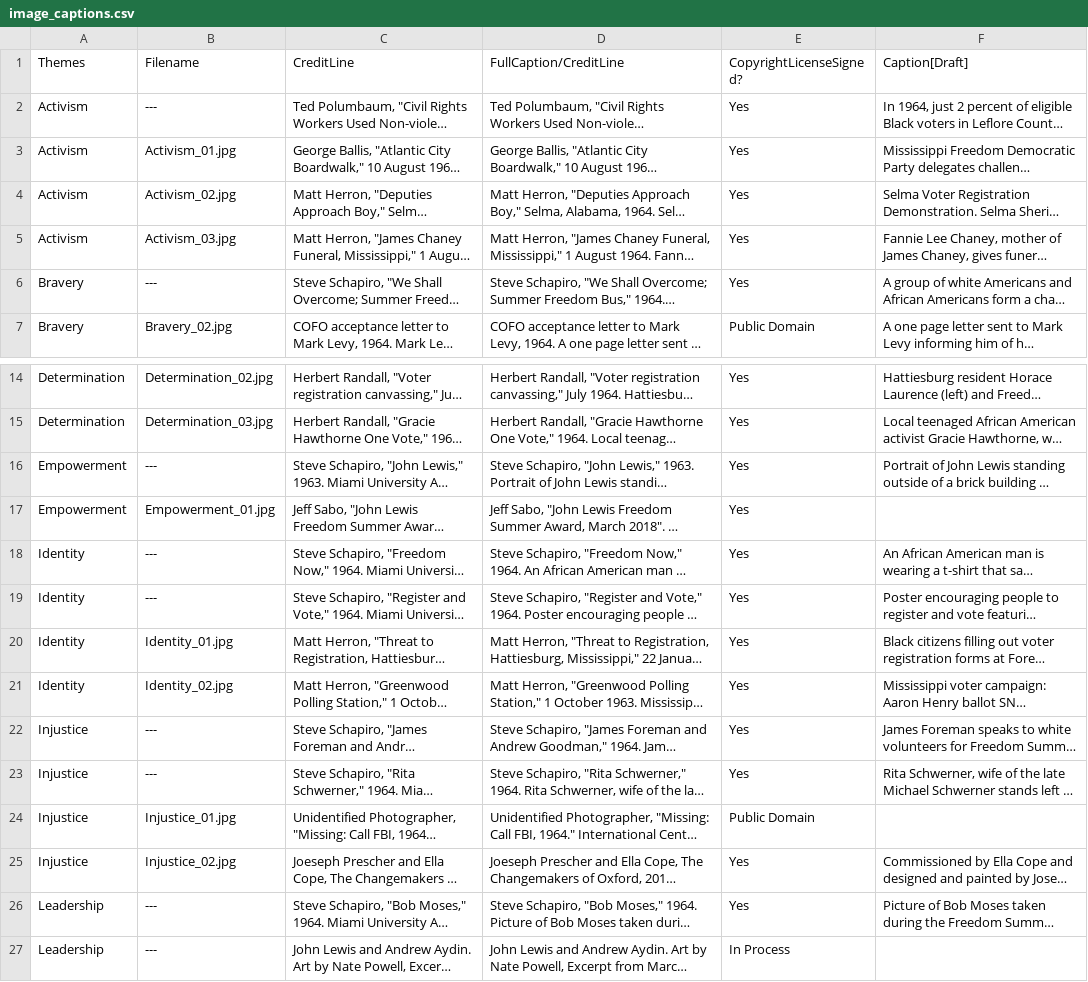
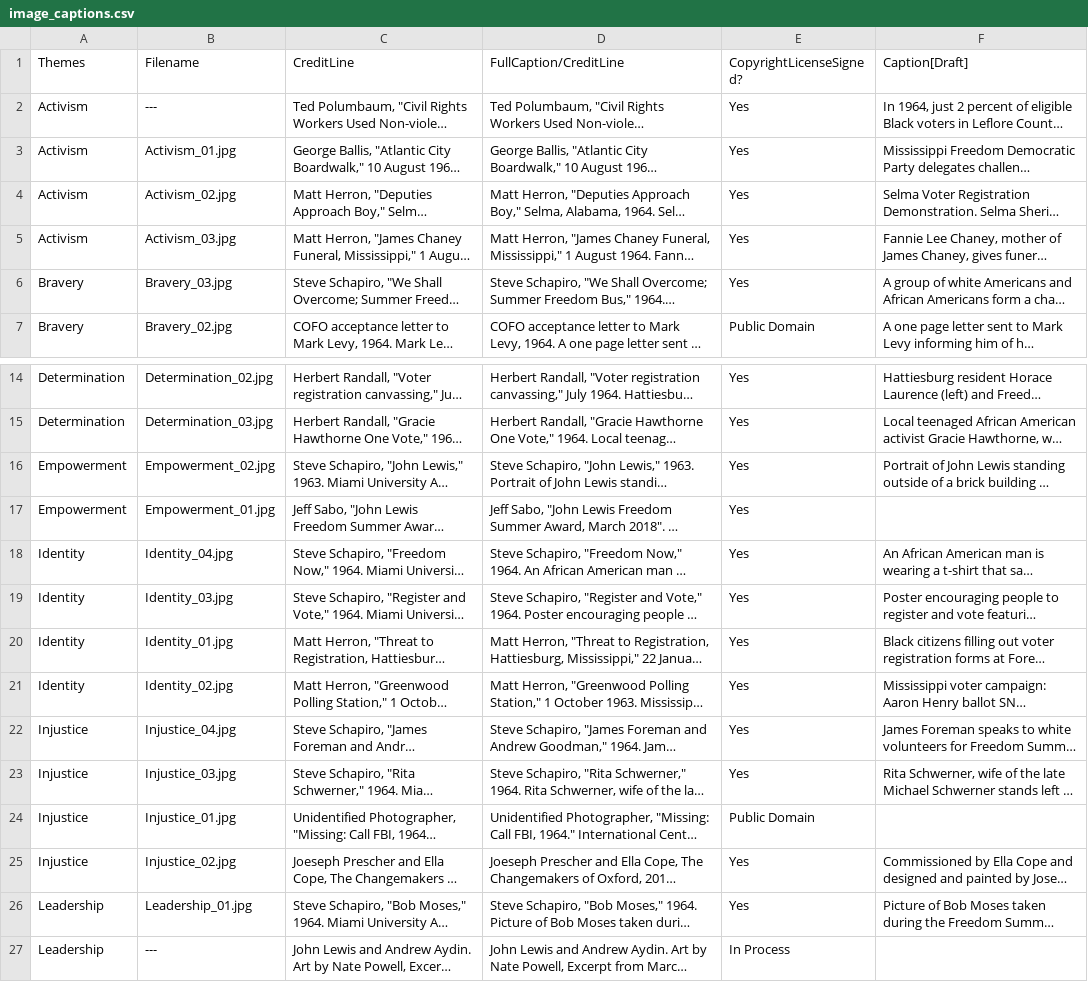
Before and after one commit to freedom-summer-exhibit/Freedom-Summer-Exhibit, a CSV file: _data/image_captions.csv, drawn as a sheet; only a part is shown, gaps mark what is left out; long unchanged cells end in …; the diff names each change by its address in the sheet, - before the commit and + after, or states it on an @@ line.

```diff
--- a/_data/image_captions.csv
+++ b/_data/image_captions.csv
-B6 (Filename): ---
+B6 (Filename): Bravery_03.jpg
-B16 (Filename): ---
+B16 (Filename): Empowerment_02.jpg
-B18 (Filename): ---
+B18 (Filename): Identity_04.jpg
-B19 (Filename): ---
+B19 (Filename): Identity_03.jpg
-B22 (Filename): ---
+B22 (Filename): Injustice_04.jpg
-B23 (Filename): ---
+B23 (Filename): Injustice_03.jpg
-B26 (Filename): ---
+B26 (Filename): Leadership_01.jpg
```
Also changed, not shown: _data/related_resources.csv, 47 other files.
